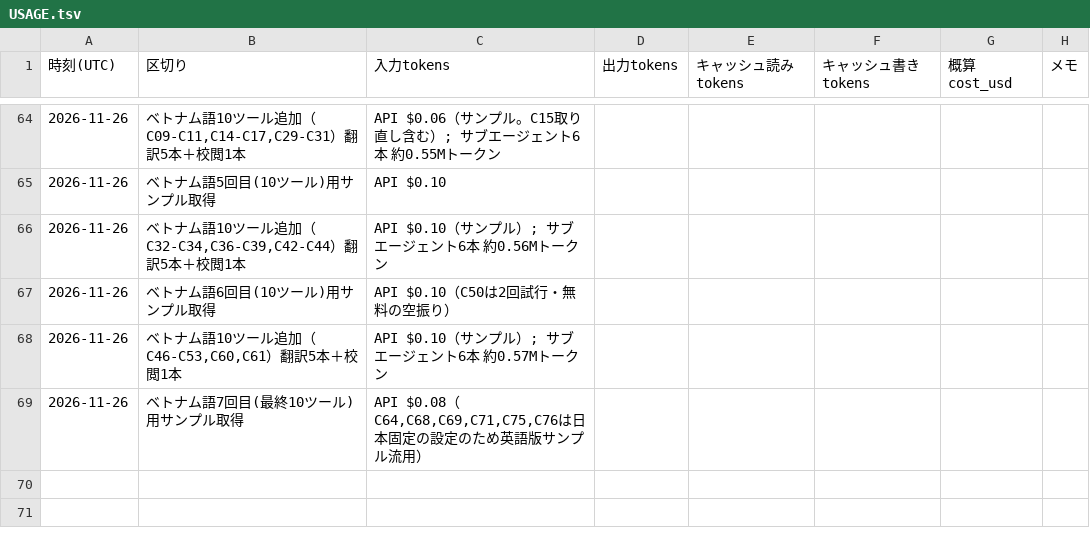
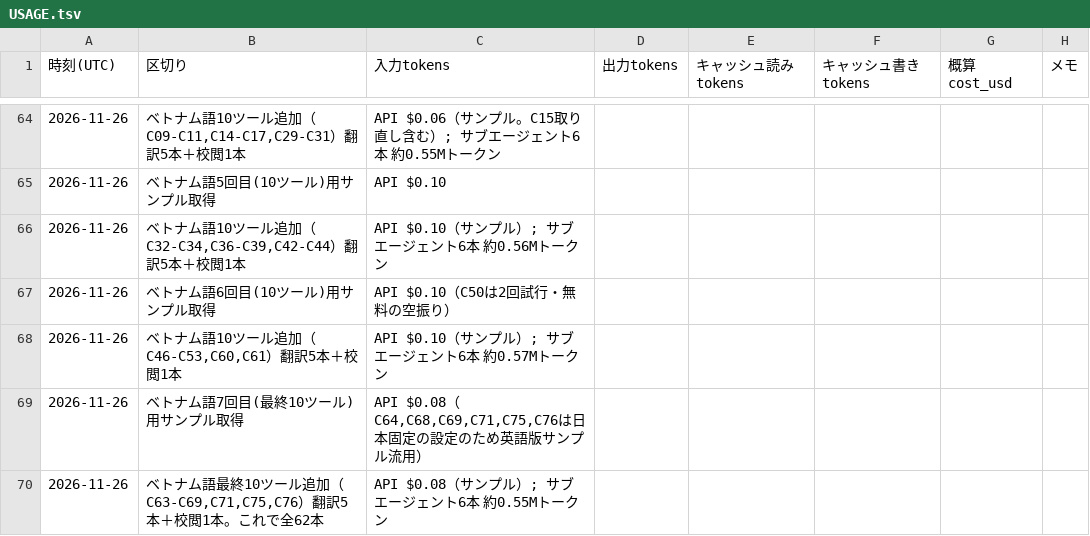
Before and after one commit to rinyan-thai23/tools, a TSV file: 2026_11/USAGE.tsv, drawn as a sheet; only a part is shown, gaps mark what is left out.

```diff
--- a/2026_11/USAGE.tsv
+++ b/2026_11/USAGE.tsv
@@ -69 +69,2 @@
 2026-11-26	ベトナム語7回目(最終10ツール)用サンプル取得	API $0.08（C64,C68,C69,C71,C75,C76は日本固定の設定のため英語版サンプル流用）
+2026-11-26	ベトナム語最終10ツール追加（C63-C69,C71,C75,C76）翻訳5本＋校閲1本。これで全62本	API $0.08（サンプル）; サブエージェント6本 約0.55Mトークン
```
Also changed, not shown: 7 other files.
